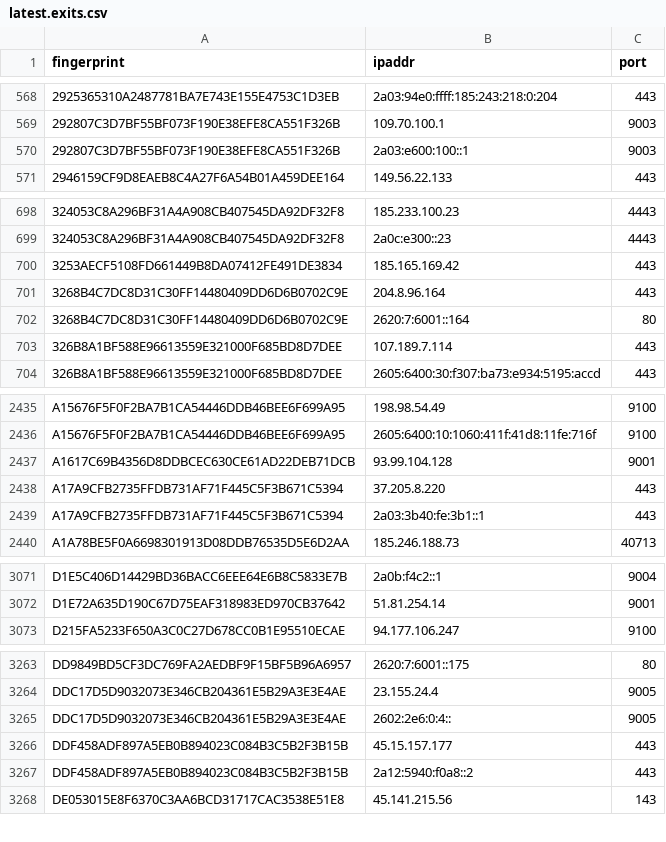
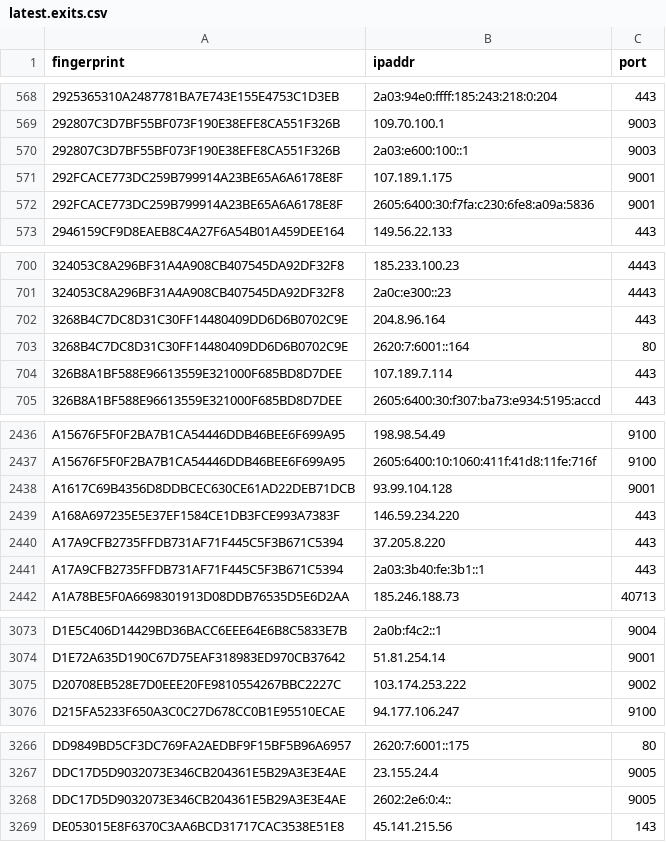
Before and after one commit to alireza-rezaee/tor-nodes, a CSV file: latest.exits.csv, drawn as a sheet; only a part is shown, gaps mark what is left out; removed rows and columns are numbered as before the commit, all else as after; the diff covers the shown part only; the diff names each change by its address in the sheet, - before the commit and + after, or states it on an @@ line.

```diff
--- a/latest.exits.csv
+++ b/latest.exits.csv
+row 571: 292FCACE773DC259B799914A23BE65A6A6178E8F | 107.189.1.175 | 9001
+row 572: 292FCACE773DC259B799914A23BE65A6A6178E8F | 2605:6400:30:f7fa:c230:6fe8:a09a:5836 | 9001
-row 700: 3253AECF5108FD661449B8DA07412FE491DE3834 | 185.165.169.42 | 443
+row 2439: A168A697235E5E37EF1584CE1DB3FCE993A7383F | 146.59.234.220 | 443
+row 3075: D20708EB528E7D0EEE20FE9810554267BBC2227C | 103.174.253.222 | 9002
-row 3266: DDF458ADF897A5EB0B894023C084B3C5B2F3B15B | 45.15.157.177 | 443
-row 3267: DDF458ADF897A5EB0B894023C084B3C5B2F3B15B | 2a12:5940:f0a8::2 | 443
```
Also changed, not shown: 1 edited cell elsewhere in this file, latest.all.csv, latest.guards.csv.
